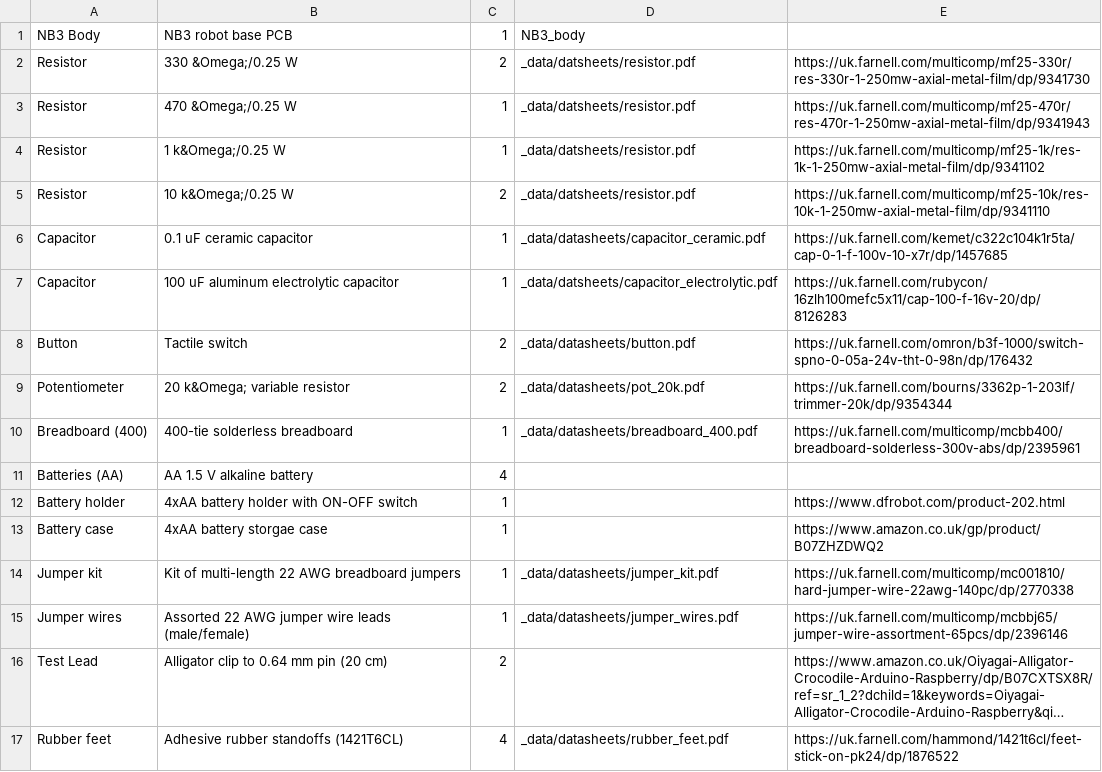
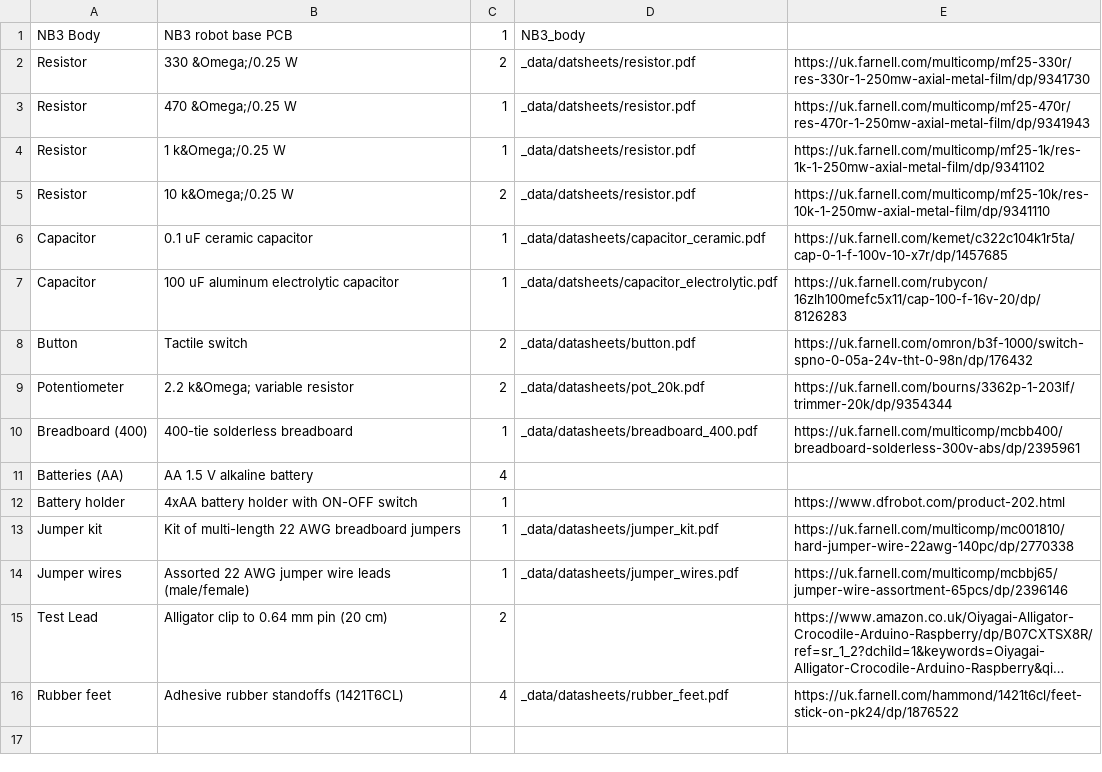
Before and after one commit to NoBlackBoxes/BlackBoxes, a CSV file: boxes/electrons/materials.csv, drawn as a sheet; long unchanged cells end in ….

```diff
--- a/boxes/electrons/materials.csv
+++ b/boxes/electrons/materials.csv
@@ -8,3 +8,3 @@ Capacitor,100 uF aluminum electrolytic capacitor,1,_data/datsheets/capacitor_ele
 Button,Tactile switch,2,_data/datasheets/button.pdf,https://uk.farnell.com/omron/b3f-1000/switch-spno-0-05a-24v-tht-0-98n/dp/176432
-Potentiometer,20 k&Omega; variable resistor,2,_data/datasheets/pot_20k.pdf,https://uk.farnell.com/bourns/3362p-1-203lf/trimmer-20k/dp/9354344
+Potentiometer,2.2 k&Omega; variable resistor,2,_data/datasheets/pot_20k.pdf,https://uk.farnell.com/bourns/3362p-1-203lf/trimmer-20k/dp/9354344
 Breadboard (400),400-tie solderless breadboard,1,_data/datasheets/breadboard_400.pdf,https://uk.farnell.com/multicomp/mcbb400/breadboard-solderless-300v-abs/dp/2395961
@@ -12,3 +12,2 @@ Batteries (AA),AA 1.5 V alkaline battery,4,,
 Battery holder,4xAA battery holder with ON-OFF switch,1,,https://www.dfrobot.com/product-202.html
-Battery case,4xAA battery storgae case,1,,https://www.amazon.co.uk/gp/product/B07ZHZDWQ2
 Jumper kit,Kit of multi-length 22 AWG breadboard jumpers,1,_data/datasheets/jumper_kit.pdf,https://uk.farnell.com/multicomp/mc001810/hard-jumper-wire-22awg-140pc/dp/2770338
```
Also changed, not shown: boxes/behaviour/materials.csv, boxes/magnets/materials.csv, 10 other files.
